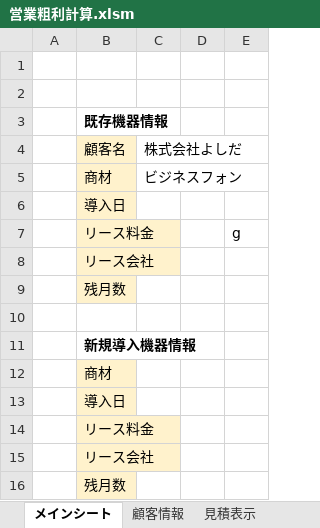
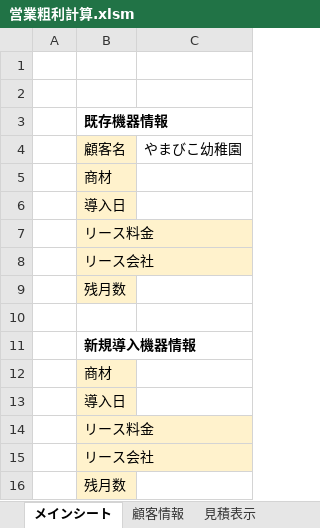
Before and after one commit to ShotaroObata/play, an Excel workbook: 営業粗利計算.xlsm, sheet メインシート, drawn as a sheet; values as stored, in another font and other column widths than the file's, no borders; charts and pictures not drawn; removed rows and columns are numbered as before the commit, all else as after; the diff names each change by its address in the sheet, - before the commit and + after, or states it on an @@ line.

Commit message:
営業粗利計算

```diff
--- a/営業粗利計算.xlsm (sheet メインシート)
+++ b/営業粗利計算.xlsm (sheet メインシート)
-column C, rows 4-5: 株式会社よしだ | ビジネスフォン
-column D, empty
-column E, row 7: g
+column C, row 4: やまびこ幼稚園
```
